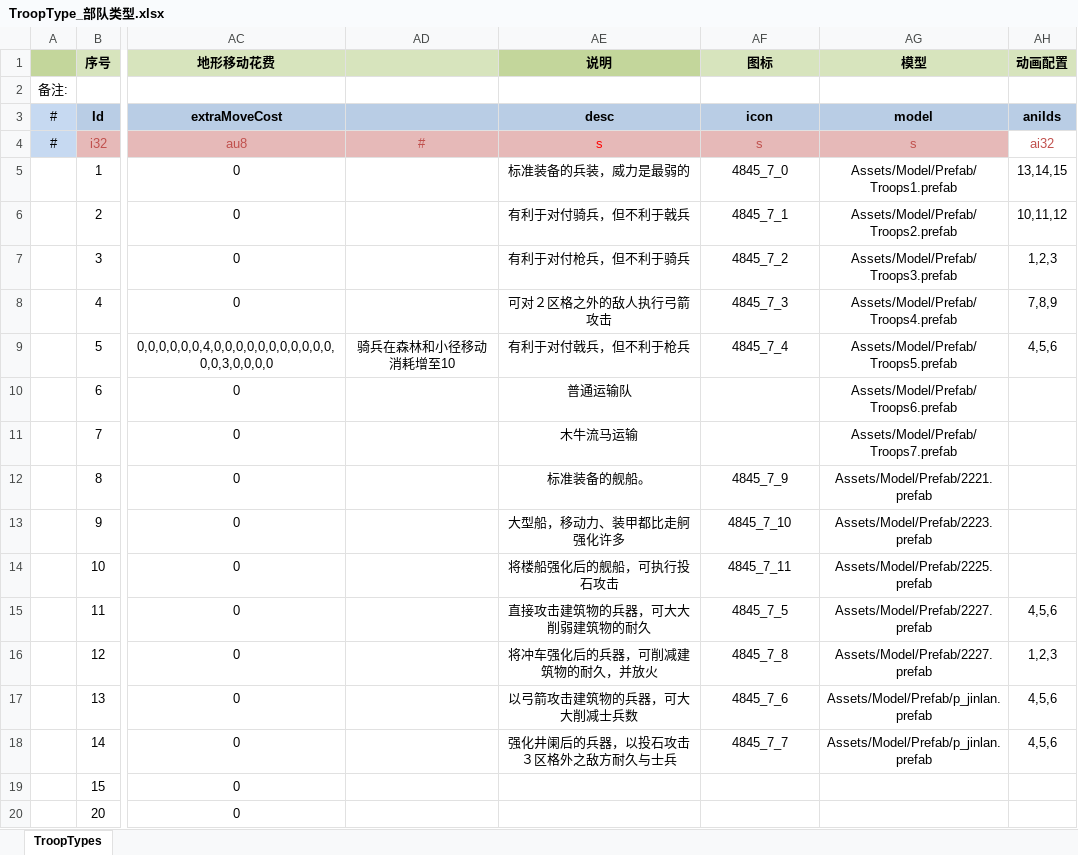
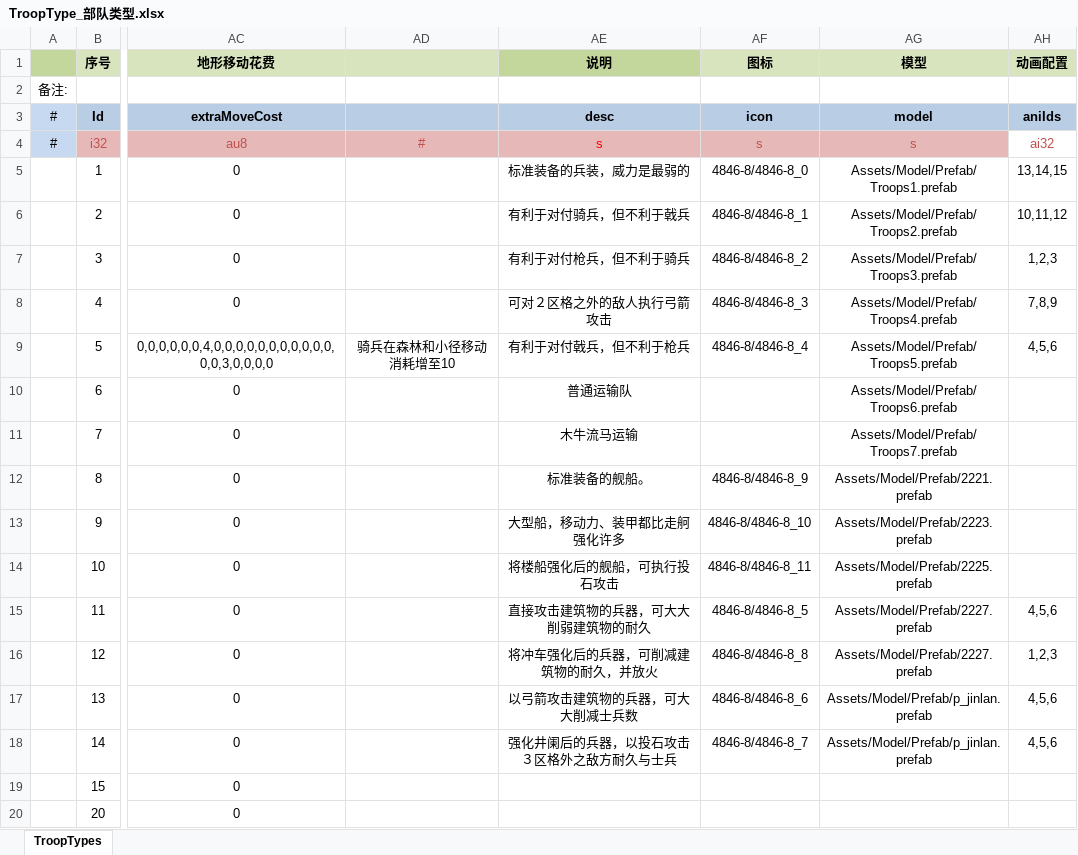
Before and after one commit to JoeLongma/sango_infinity, an Excel workbook: Data/Export/Common/TroopType_部队类型.xlsx, sheet TroopTypes, drawn as a sheet; only a part is shown, gaps mark what is left out; values as stored, in another font and other column widths than the file's, no borders; the diff names each change by its address in the sheet, - before the commit and + after, or states it on an @@ line.

```diff
--- a/Data/Export/Common/TroopType_部队类型.xlsx (sheet TroopTypes)
+++ b/Data/Export/Common/TroopType_部队类型.xlsx (sheet TroopTypes)
-AF5 (图标): 4845_7_0
+AF5 (图标): 4846-8/4846-8_0
-AF6 (图标): 4845_7_1
+AF6 (图标): 4846-8/4846-8_1
-AF7 (图标): 4845_7_2
+AF7 (图标): 4846-8/4846-8_2
-AF8 (图标): 4845_7_3
+AF8 (图标): 4846-8/4846-8_3
-AF9 (图标): 4845_7_4
+AF9 (图标): 4846-8/4846-8_4
-AF12 (图标): 4845_7_9
+AF12 (图标): 4846-8/4846-8_9
-AF13 (图标): 4845_7_10
+AF13 (图标): 4846-8/4846-8_10
-AF14 (图标): 4845_7_11
+AF14 (图标): 4846-8/4846-8_11
-AF15 (图标): 4845_7_5
+AF15 (图标): 4846-8/4846-8_5
-AF16 (图标): 4845_7_8
+AF16 (图标): 4846-8/4846-8_8
-AF17 (图标): 4845_7_6
+AF17 (图标): 4846-8/4846-8_6
-AF18 (图标): 4845_7_7
+AF18 (图标): 4846-8/4846-8_7
```
Also changed, not shown: Data/Export/Common/ItemType_道具类型.xlsx, 26 other files.
